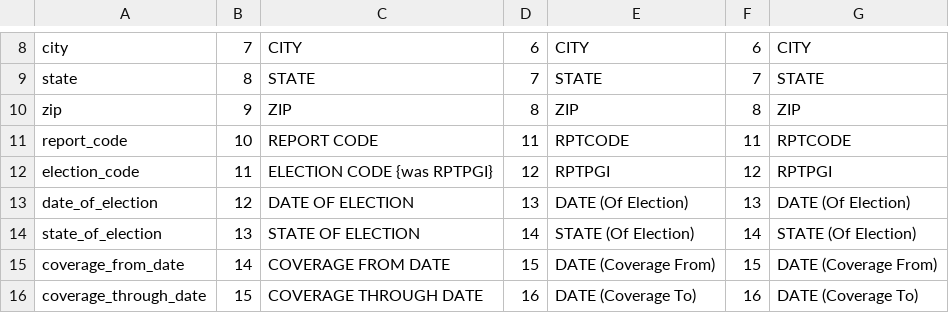
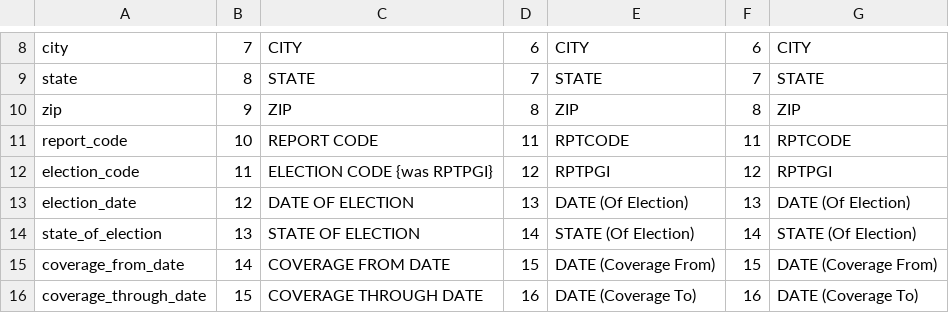
Before and after one commit to newsdev/fec-csv-sources, a CSV file: F3X.csv, drawn as a sheet; only a part is shown, gaps mark what is left out.

Commit message:
changed date_of_election to election_date to match other forms

```diff
--- a/F3X.csv
+++ b/F3X.csv
@@ -12,3 +12,3 @@ report_code,10,REPORT CODE,11,RPTCODE,11,RPTCODE
 election_code,11,ELECTION CODE  {was RPTPGI},12,RPTPGI,12,RPTPGI
-date_of_election,12,DATE OF ELECTION,13,DATE (Of Election),13,DATE (Of Election)
+election_date,12,DATE OF ELECTION,13,DATE (Of Election),13,DATE (Of Election)
 state_of_election,13,STATE OF ELECTION,14,STATE (Of Election),14,STATE (Of Election)
```
